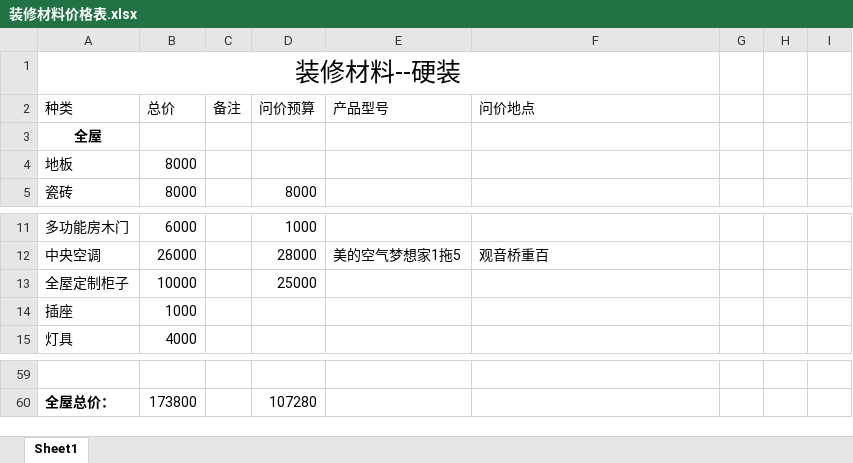
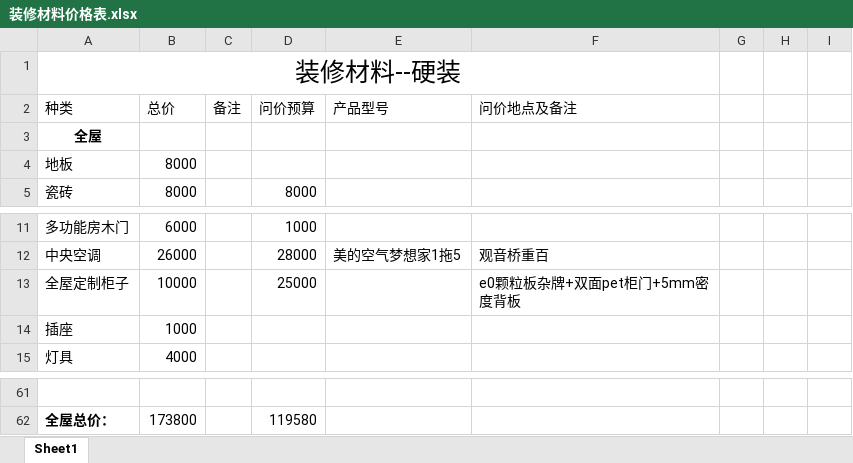
Before and after one commit to SouthWindYin/productivity-tools, an Excel workbook: 装修资料/装修材料价格表.xlsx, sheet Sheet1, drawn as a sheet; only a part is shown, gaps mark what is left out; values as stored, in another font and other column widths than the file's, no borders; addresses are those after the commit; the diff covers the shown part only; the diff names each change by its address in the sheet, - before the commit and + after, or states it on an @@ line.

```diff
--- a/装修资料/装修材料价格表.xlsx (sheet Sheet1)
+++ b/装修资料/装修材料价格表.xlsx (sheet Sheet1)
-F2: 问价地点
+F2: 问价地点及备注
-F13: (empty)
+F13: e0颗粒板杂牌+双面pet柜门+5mm密度背板
-D62: 107280
+D62: 119580
```
Also changed, not shown: 3 added rows, 1 removed row and 13 edited cells elsewhere in this sheet, formulas that keep their value, 5 other files.
